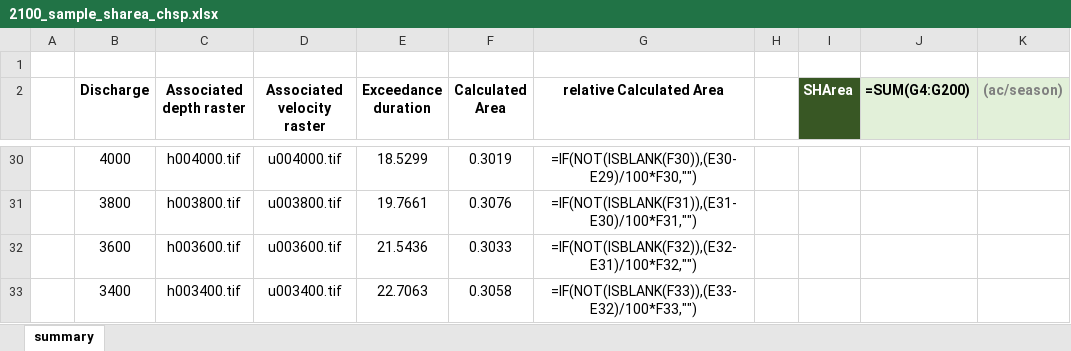
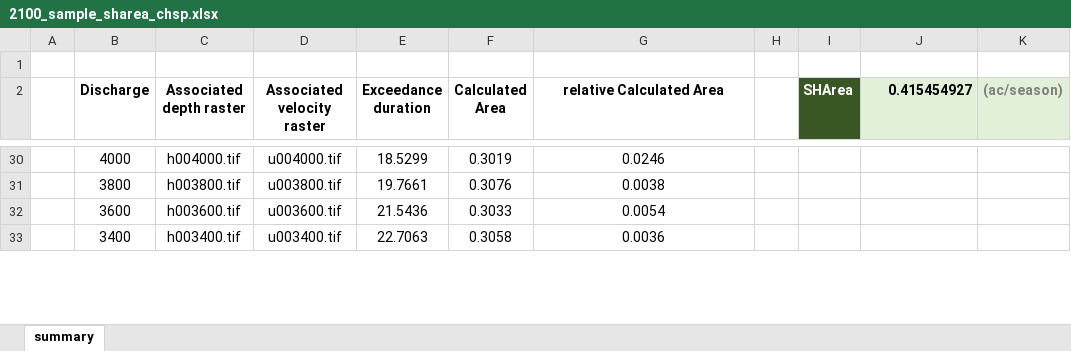
Before and after one commit to anzylee/RiverArchitect-tutorial, an Excel workbook: SHArC/SHArea/2100_sample_sharea_chsp.xlsx, sheet summary, drawn as a sheet; only a part is shown, gaps mark what is left out; values as stored, in another font and other column widths than the file's, no borders; formulas without a stored value are shown as written; charts and pictures and conditional formats not drawn; the diff covers the shown part only; the diff names each change by its address in the sheet, - before the commit and + after, or states it on an @@ line.

```diff
--- a/SHArC/SHArea/2100_sample_sharea_chsp.xlsx (sheet summary)
+++ b/SHArC/SHArea/2100_sample_sharea_chsp.xlsx (sheet summary)
-J2: =SUM(G4:G200)
+J2: 0.415454927
-G30 (relative Calculated Area): =IF(NOT(ISBLANK(F30)),(E30-E29)/100*F30,"")
+G30 (relative Calculated Area): 0.0246
-G31 (relative Calculated Area): =IF(NOT(ISBLANK(F31)),(E31-E30)/100*F31,"")
+G31 (relative Calculated Area): 0.0038
-G32 (relative Calculated Area): =IF(NOT(ISBLANK(F32)),(E32-E31)/100*F32,"")
+G32 (relative Calculated Area): 0.0054
-G33 (relative Calculated Area): =IF(NOT(ISBLANK(F33)),(E33-E32)/100*F33,"")
+G33 (relative Calculated Area): 0.0036
```
Also changed, not shown: other rows of this sheet, charts or pictures, 1 other file.
